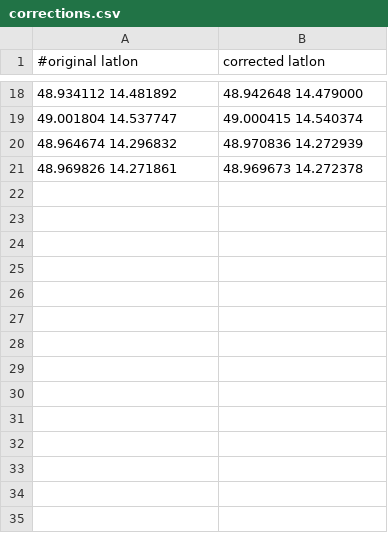
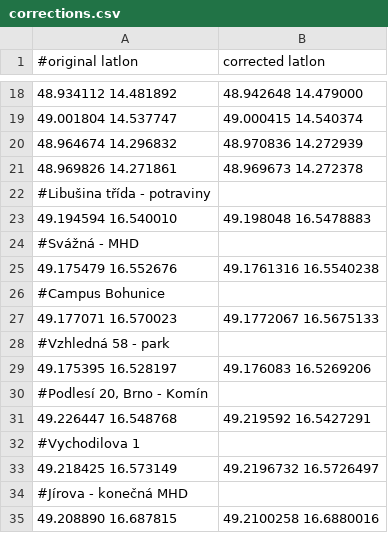
Before and after one commit to mkyral/osm, a CSV file: import/ceska_posta/corrections.csv, drawn as a sheet; only a part is shown, gaps mark what is left out; the diff names each change by its address in the sheet, - before the commit and + after, or states it on an @@ line.

Commit message:
corrections.csv - Add more coordinates (by Jakub Konečný)

```diff
--- a/import/ceska_posta/corrections.csv
+++ b/import/ceska_posta/corrections.csv
+row 22: #Libušina třída - potraviny
+row 23: 49.194594 16.540010 | 49.198048 16.5478883
+row 24: #Svážná - MHD
+row 25: 49.175479 16.552676 | 49.1761316 16.5540238
+row 26: #Campus Bohunice
+row 27: 49.177071 16.570023 | 49.1772067 16.5675133
+row 28: #Vzhledná 58 - park
+row 29: 49.175395 16.528197 | 49.176083 16.5269206
+row 30: #Podlesí 20, Brno - Komín
+row 31: 49.226447 16.548768 | 49.219592 16.5427291
+row 32: #Vychodilova 1
+row 33: 49.218425 16.573149 | 49.2196732 16.5726497
+row 34: #Jírova - konečná MHD
+row 35: 49.208890 16.687815 | 49.2100258 16.6880016
```
